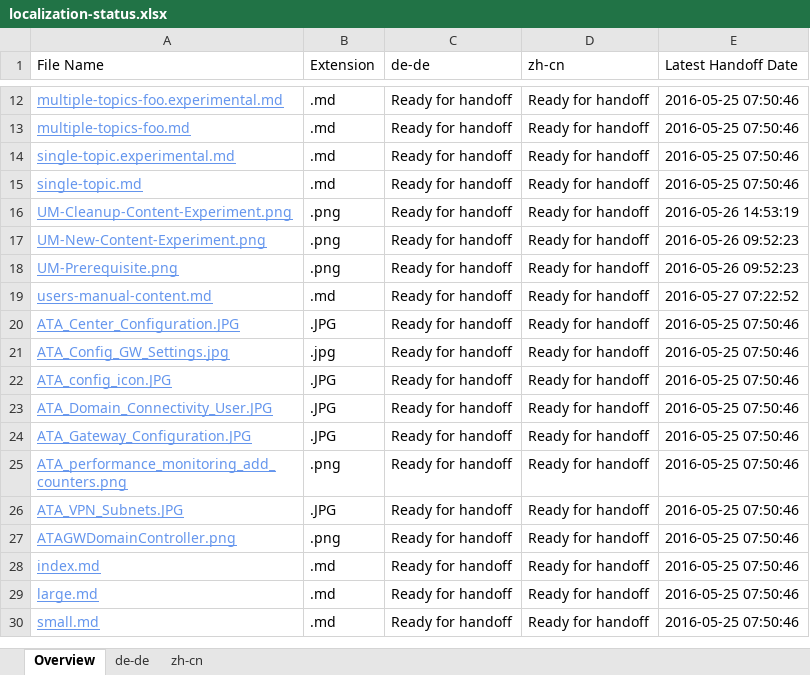
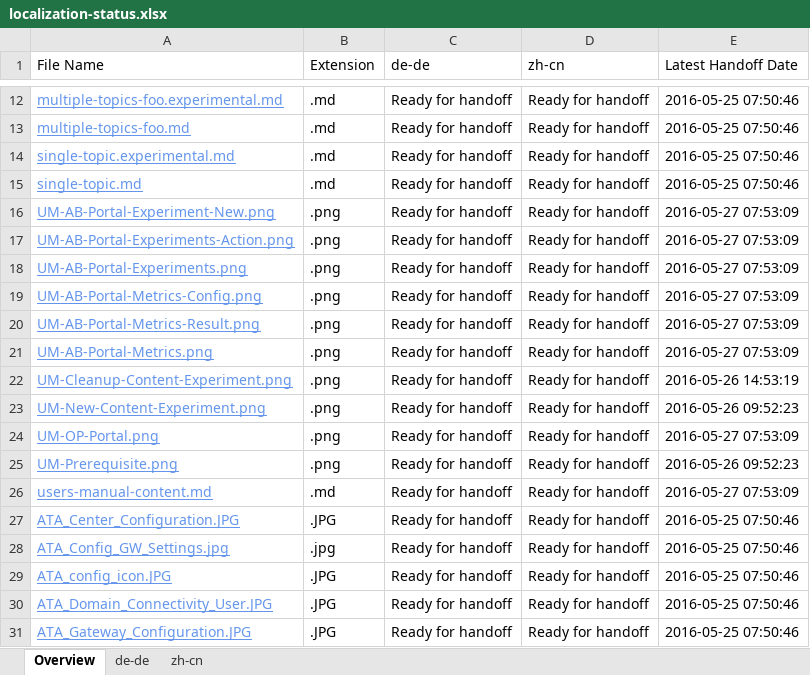
Before and after one commit to olprod/openpublishing-handback-test, an Excel workbook: ol-handback/Microsoft/openpublishing-test/master/localization-status.xlsx, sheet Overview, drawn as a sheet; only a part is shown, gaps mark what is left out; the shorter side is filled out with more unchanged rows; values as stored, in another font and other column widths than the file's, no borders; table styles not drawn; addresses are those after the commit; the diff names each change by its address in the sheet, - before the commit and + after, or states it on an @@ line.

Commit message:
Generate Report for Handoff

```diff
--- a/ol-handback/Microsoft/openpublishing-test/master/localization-status.xlsx (sheet Overview)
+++ b/ol-handback/Microsoft/openpublishing-test/master/localization-status.xlsx (sheet Overview)
+row 16: UM-AB-Portal-Experiment-New.png | .png | Ready for handoff | Ready for handoff | 2016-05-27 07:53:09
+row 17: UM-AB-Portal-Experiments-Action.png | .png | Ready for handoff | Ready for handoff | 2016-05-27 07:53:09
+row 18: UM-AB-Portal-Experiments.png | .png | Ready for handoff | Ready for handoff | 2016-05-27 07:53:09
+row 19: UM-AB-Portal-Metrics-Config.png | .png | Ready for handoff | Ready for handoff | 2016-05-27 07:53:09
+row 20: UM-AB-Portal-Metrics-Result.png | .png | Ready for handoff | Ready for handoff | 2016-05-27 07:53:09
+row 21: UM-AB-Portal-Metrics.png | .png | Ready for handoff | Ready for handoff | 2016-05-27 07:53:09
+row 24: UM-OP-Portal.png | .png | Ready for handoff | Ready for handoff | 2016-05-27 07:53:09
-E26 (Latest Handoff Date): 2016-05-27 07:22:52
+E26 (Latest Handoff Date): 2016-05-27 07:53:09
```
Also changed, not shown: sheet zh-cn, sheet de-de.
